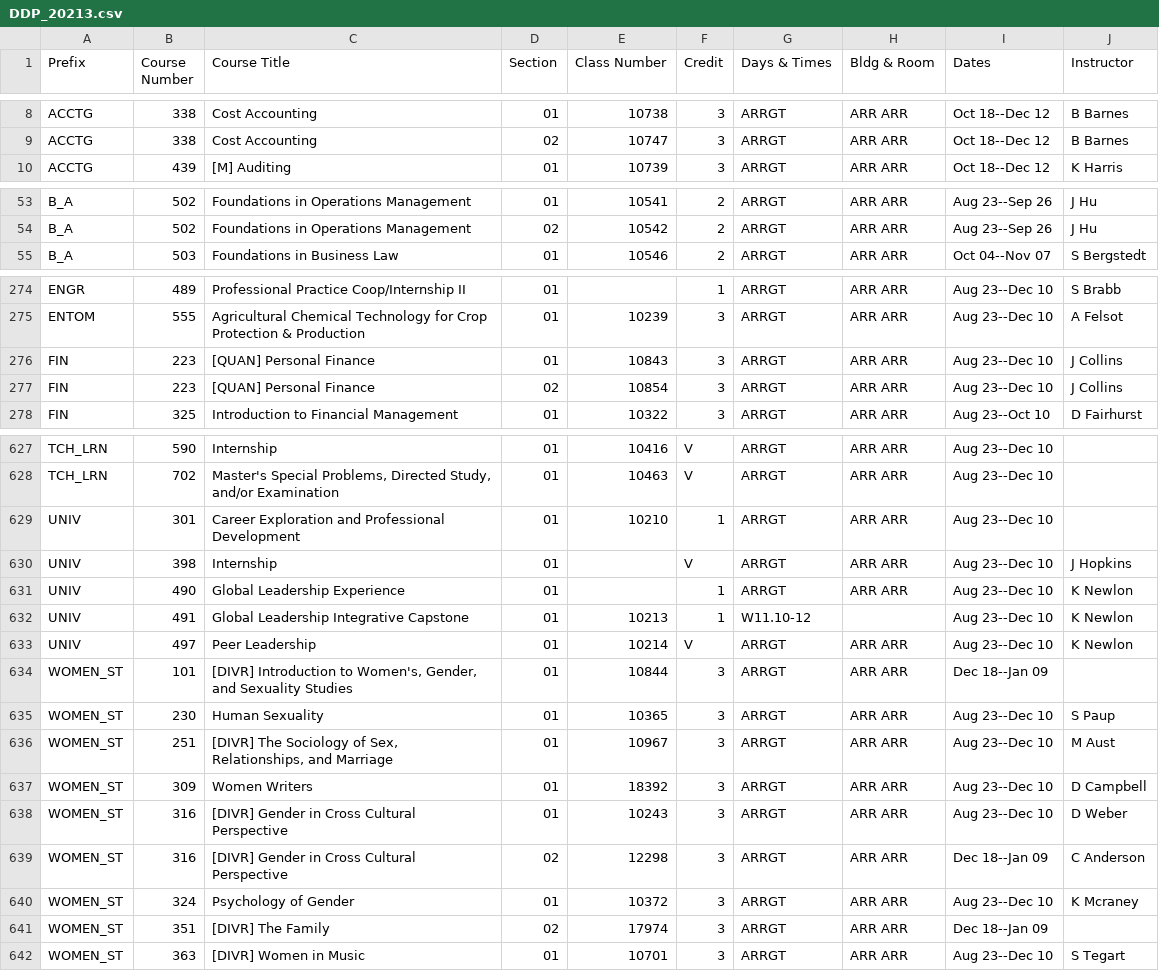
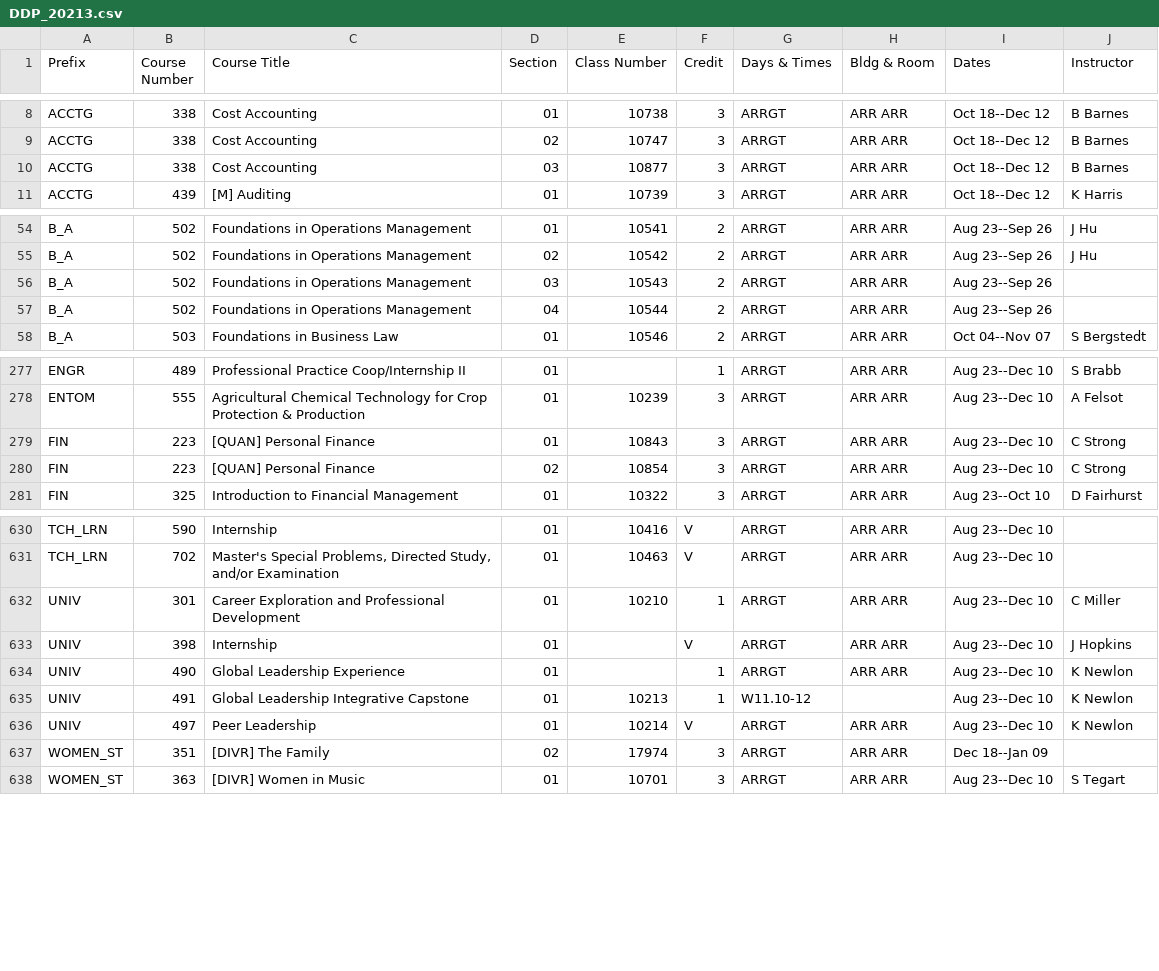
Before and after one commit to shinyamagami/WSU_courses, a CSV file: outputs/DDP_20213.csv, drawn as a sheet; only a part is shown, gaps mark what is left out; the diff covers the shown part only.

```diff
--- a/outputs/DDP_20213.csv
+++ b/outputs/DDP_20213.csv
@@ -9,2 +9,3 @@ ACCTG,338,Cost Accounting,01,10738,3,ARRGT,ARR ARR,Oct 18--Dec 12,B Barnes
 ACCTG,338,Cost Accounting,02,10747,3,ARRGT,ARR ARR,Oct 18--Dec 12,B Barnes
+ACCTG,338,Cost Accounting,03,10877,3,ARRGT,ARR ARR,Oct 18--Dec 12,B Barnes
 ACCTG,439,[M] Auditing,01,10739,3,ARRGT,ARR ARR,Oct 18--Dec 12,K Harris
@@ -54,2 +55,4 @@ B_A,502,Foundations in Operations Management,01,10541,2,ARRGT,ARR ARR,Aug 23--Se
 B_A,502,Foundations in Operations Management,02,10542,2,ARRGT,ARR ARR,Aug 23--Sep 26,J Hu
+B_A,502,Foundations in Operations Management,03,10543,2,ARRGT,ARR ARR,Aug 23--Sep 26,""
+B_A,502,Foundations in Operations Management,04,10544,2,ARRGT,ARR ARR,Aug 23--Sep 26,""
 B_A,503,Foundations in Business Law,01,10546,2,ARRGT,ARR ARR,Oct 04--Nov 07,S Bergstedt
@@ -275,4 +278,4 @@ ENGR,489,Professional Practice Coop/Internship II,01,"",1,ARRGT,ARR ARR,Aug 23--
 ENTOM,555,Agricultural Chemical Technology for Crop Protection & Production,01,10239,3,ARRGT,ARR ARR,Aug 23--Dec 10,A Felsot
-FIN,223,[QUAN] Personal Finance,01,10843,3,ARRGT,ARR ARR,Aug 23--Dec 10,J Collins
-FIN,223,[QUAN] Personal Finance,02,10854,3,ARRGT,ARR ARR,Aug 23--Dec 10,J Collins
+FIN,223,[QUAN] Personal Finance,01,10843,3,ARRGT,ARR ARR,Aug 23--Dec 10,C Strong
+FIN,223,[QUAN] Personal Finance,02,10854,3,ARRGT,ARR ARR,Aug 23--Dec 10,C Strong
 FIN,325,Introduction to Financial Management,01,10322,3,ARRGT,ARR ARR,Aug 23--Oct 10,D Fairhurst
@@ -628,3 +631,3 @@ TCH_LRN,590,Internship,01,10416,V,ARRGT,ARR ARR,Aug 23--Dec 10,""
 TCH_LRN,702,"Master's Special Problems, Directed Study, and/or Examination",01,10463,V,ARRGT,ARR ARR,Aug 23--Dec 10,""
-UNIV,301,Career Exploration and Professional Development,01,10210,1,ARRGT,ARR ARR,Aug 23--Dec 10,""
+UNIV,301,Career Exploration and Professional Development,01,10210,1,ARRGT,ARR ARR,Aug 23--Dec 10,C Miller
 UNIV,398,Internship,01,"",V,ARRGT,ARR ARR,Aug 23--Dec 10,J Hopkins
@@ -633,9 +636,2 @@ UNIV,491,Global Leadership Integrative Capstone,01,10213,1,W11.10-12,"",Aug 23--
 UNIV,497,Peer Leadership,01,10214,V,ARRGT,ARR ARR,Aug 23--Dec 10,K Newlon
-WOMEN_ST,101,"[DIVR] Introduction to Women's, Gender, and Sexuality Studies",01,10844,3,ARRGT,ARR ARR,Dec 18--Jan 09,""
-WOMEN_ST,230,Human Sexuality,01,10365,3,ARRGT,ARR ARR,Aug 23--Dec 10,S Paup
-WOMEN_ST,251,"[DIVR] The Sociology of Sex, Relationships, and Marriage",01,10967,3,ARRGT,ARR ARR,Aug 23--Dec 10,M Aust
-WOMEN_ST,309,Women Writers,01,18392,3,ARRGT,ARR ARR,Aug 23--Dec 10,D Campbell
-WOMEN_ST,316,[DIVR] Gender in Cross Cultural Perspective,01,10243,3,ARRGT,ARR ARR,Aug 23--Dec 10,D Weber
-WOMEN_ST,316,[DIVR] Gender in Cross Cultural Perspective,02,12298,3,ARRGT,ARR ARR,Dec 18--Jan 09,C Anderson
-WOMEN_ST,324,Psychology of Gender,01,10372,3,ARRGT,ARR ARR,Aug 23--Dec 10,K Mcraney
 WOMEN_ST,351,[DIVR] The Family,02,17974,3,ARRGT,ARR ARR,Dec 18--Jan 09,""
```
Also changed, not shown: 2 edited cells elsewhere in this file, outputs/Everett_20213.csv, outputs/Pullman_20213.csv, 6 other files.
